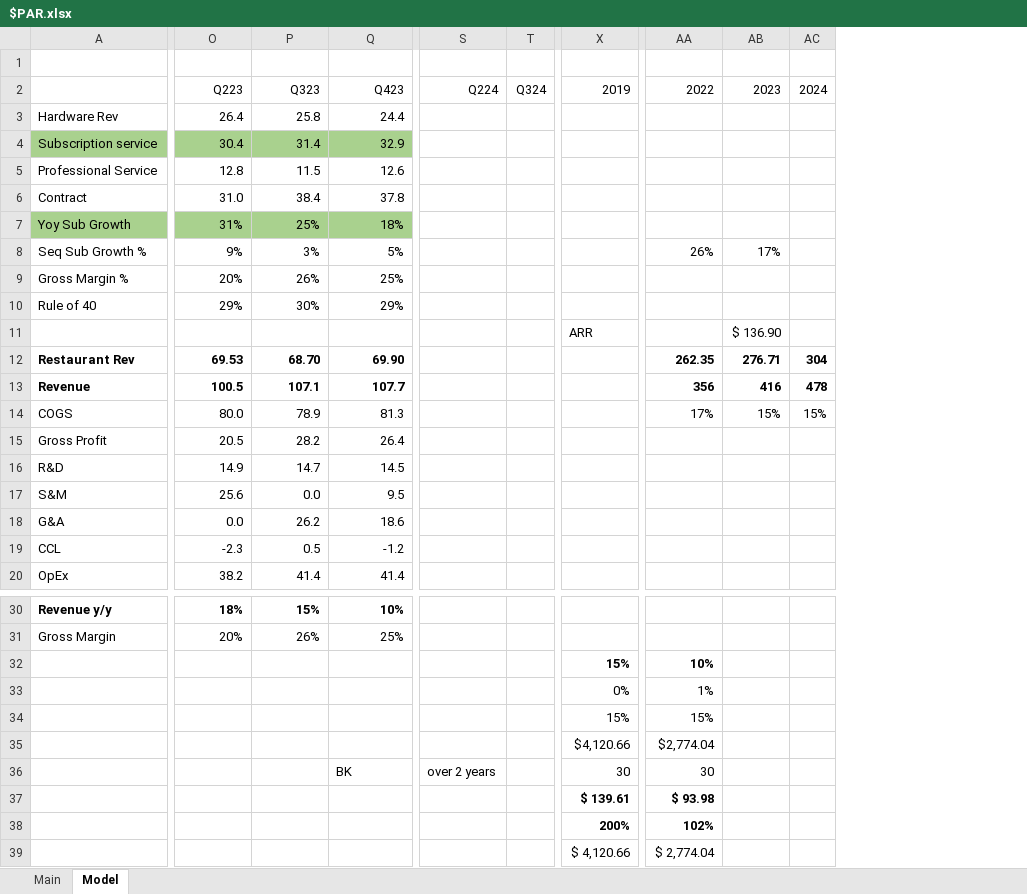
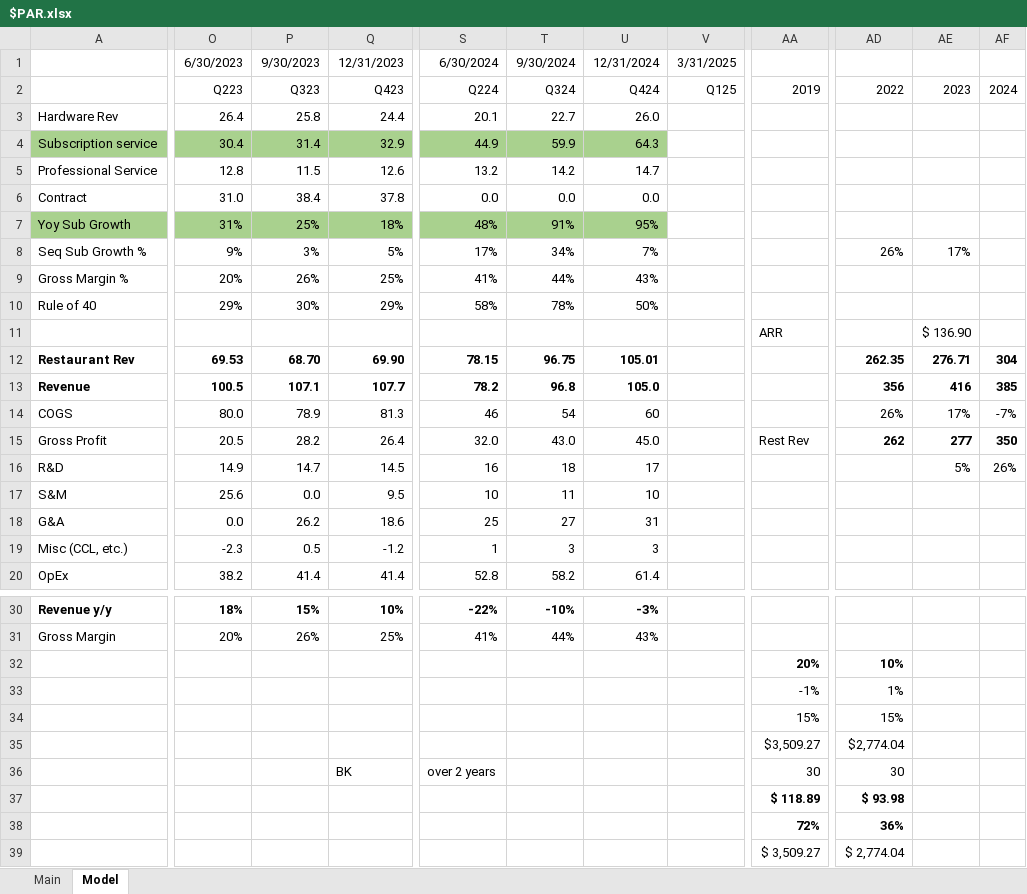
Before and after one commit to jeffersonhwang/models, an Excel workbook: $PAR.xlsx, sheet Model, drawn as a sheet; only a part is shown, gaps mark what is left out; values as stored, in another font and other column widths than the file's, no borders; removed rows and columns are numbered as before the commit, all else as after; rows hold the shown columns only; the diff covers the shown part only; the diff names each change by its address in the sheet, - before the commit and + after, or states it on an @@ line.

Commit message:
update

```diff
--- a/$PAR.xlsx (sheet Model)
+++ b/$PAR.xlsx (sheet Model)
-column S, row 2: Q224; row 36: over 2 years
-column T, row 2: Q324
+column S, rows 1-12: 6/30/2024 | Q224 | 20.1 | 44.9 | 13.2 | 0.0 | 48% | 17% | 41% | 58% |  | 78.15; row 14: 46; rows 16-20: 16 | 10 | 25 | 1 | 52.8; rows 30-36: -22% | 41% |  |  |  |  | over 2 years
+column T, rows 1-12: 9/30/2024 | Q324 | 22.7 | 59.9 | 14.2 | 0.0 | 91% | 34% | 44% | 78% |  | 96.75; row 14: 54; rows 16-20: 18 | 11 | 27 | 3 | 58.2; rows 30-31: -10% | 44%
+column U, rows 1-12: 12/31/2024 | Q424 | 26.0 | 64.3 | 14.7 | 0.0 | 95% | 7% | 43% | 50% |  | 105.01; row 14: 60; rows 16-20: 17 | 10 | 31 | 3 | 61.4; rows 30-31: -3% | 43%
+column V, rows 1-2: 3/31/2025 | Q125
-O1: (empty)
+O1: 6/30/2023
-P1: (empty)
+P1: 9/30/2023
-Q1: (empty)
+Q1: 12/31/2023
-row 13: Revenue | 100.5 | 107.1 | 107.7 |  |  |  | 356 | 416 | 478
+row 13: Revenue | 100.5 | 107.1 | 107.7 | 78.2 | 96.8 | 105.0 |  |  | 356 | 416 | 385
-AD14: 17%
+AD14: 26%
-AE14: 15%
+AE14: 17%
-AF14: 15%
+AF14: -7%
-row 15: Gross Profit | 20.5 | 28.2 | 26.4
+row 15: Gross Profit | 20.5 | 28.2 | 26.4 | 32.0 | 43.0 | 45.0 |  | Rest Rev | 262 | 277 | 350
-AE16: (empty)
+AE16: 5%
-AF16: (empty)
+AF16: 26%
-A19: CCL
+A19: Misc (CCL, etc.)
-AA32: 15%
+AA32: 20%
-AA33: 0%
+AA33: -1%
-AA35: $4,120.66
+AA35: $3,509.27
-AA37: $ 139.61
+AA37: $ 118.89
-AA38: 200%
+AA38: 72%
-AD38: 102%
+AD38: 36%
-AA39: $ 4,120.66
+AA39: $ 3,509.27
```
Also changed, not shown: 1 added column and 4 edited cells elsewhere in this sheet, sheet Main, formulas that keep their value.
